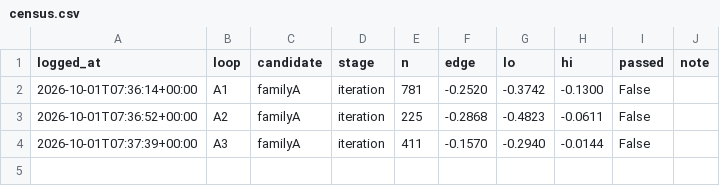
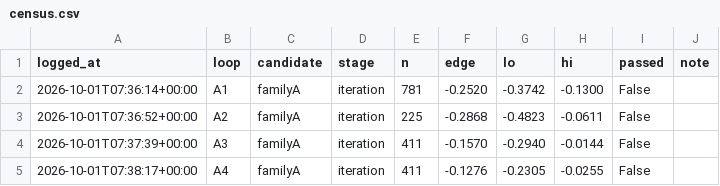
Before and after one commit to qOeOp/trade, a CSV file: research/ronnie/loop/census.csv, drawn as a sheet.

```diff
--- a/research/ronnie/loop/census.csv
+++ b/research/ronnie/loop/census.csv
@@ -4 +4,2 @@ logged_at,loop,candidate,stage,n,edge,lo,hi,passed,note
 2026-10-01T07:37:39+00:00,A3,familyA,iteration,411,-0.1570,-0.2940,-0.0144,False,
+2026-10-01T07:38:17+00:00,A4,familyA,iteration,411,-0.1276,-0.2305,-0.0255,False,
```
Also changed, not shown: 4 other files.
